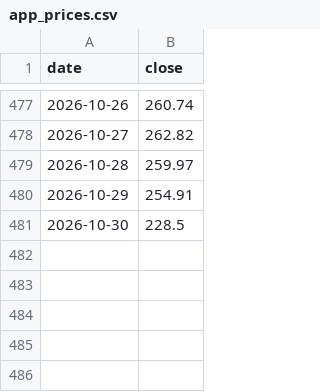
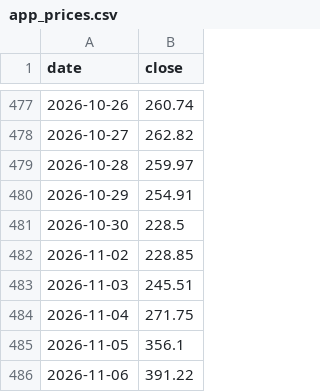
Before and after one commit to dlopezandres19-pixel/applovin-dashboard, a CSV file: data/app_prices.csv, drawn as a sheet; only a part is shown, gaps mark what is left out.

```diff
--- a/data/app_prices.csv
+++ b/data/app_prices.csv
@@ -481 +481,6 @@ date,close
 2026-10-30,228.5
+2026-11-02,228.85
+2026-11-03,245.51
+2026-11-04,271.75
+2026-11-05,356.1
+2026-11-06,391.22
```
Also changed, not shown: data/churn.csv, data/snapshots.csv, 1 other file.
